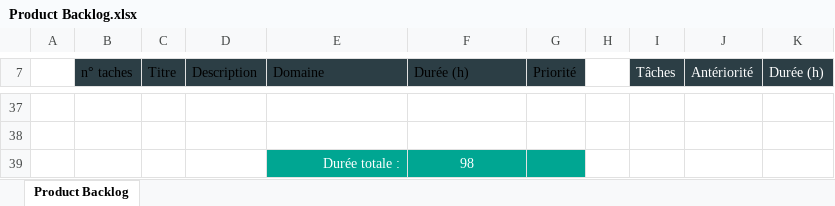
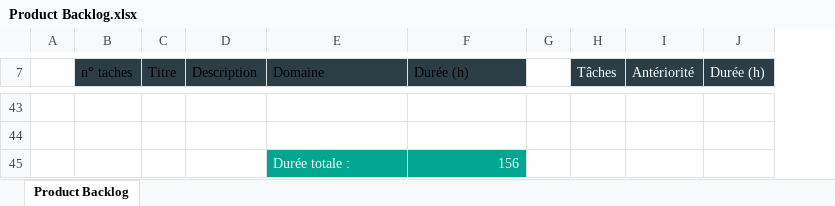
Before and after one commit to Christian-Mb/ProjetGL, an Excel workbook: Product Backlog.xlsx, sheet Product Backlog, drawn as a sheet; only a part is shown, gaps mark what is left out; values as stored, in another font and other column widths than the file's, no borders; charts and pictures and table styles not drawn; removed rows and columns are numbered as before the commit, all else as after; the diff covers the shown part only; the diff names each change by its address in the sheet, - before the commit and + after, or states it on an @@ line.

```diff
--- a/Product Backlog.xlsx (sheet Product Backlog)
+++ b/Product Backlog.xlsx (sheet Product Backlog)
-column G (Priorité), empty
-E45 alignment: right
+E45 alignment: left
-F45 (Durée (h)): 98
+F45 (Durée (h)): 156
-F45 alignment: center
+F45 alignment: right
```
Also changed, not shown: 7 added rows, 1 removed row, 41 edited cells and cell formats elsewhere in this sheet, Gestion des riques.xlsx, 7 other files.
